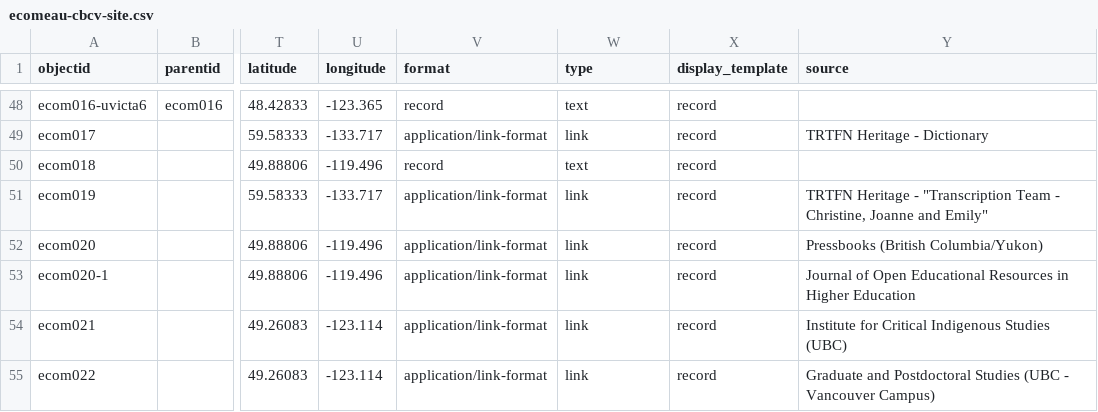
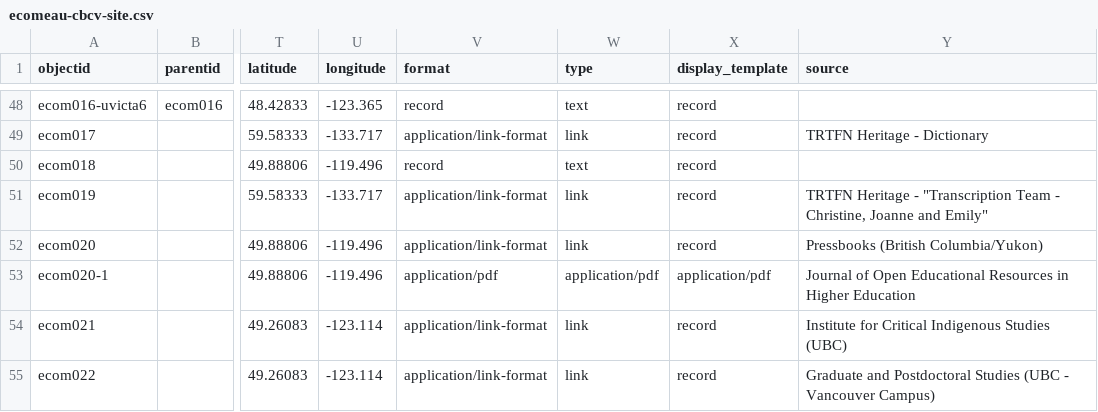
Before and after one commit to emilycomeau/media-cv, a CSV file: _data/ecomeau-cbcv-site.csv, drawn as a sheet; only a part is shown, gaps mark what is left out; the diff names each change by its address in the sheet, - before the commit and + after, or states it on an @@ line.

Commit message:
updated joerhe publication metadata

```diff
--- a/_data/ecomeau-cbcv-site.csv
+++ b/_data/ecomeau-cbcv-site.csv
-V53 (format): application/link-format
+V53 (format): application/pdf
-W53 (type): link
+W53 (type): application/pdf
-X53 (display_template): record
+X53 (display_template): application/pdf
```
